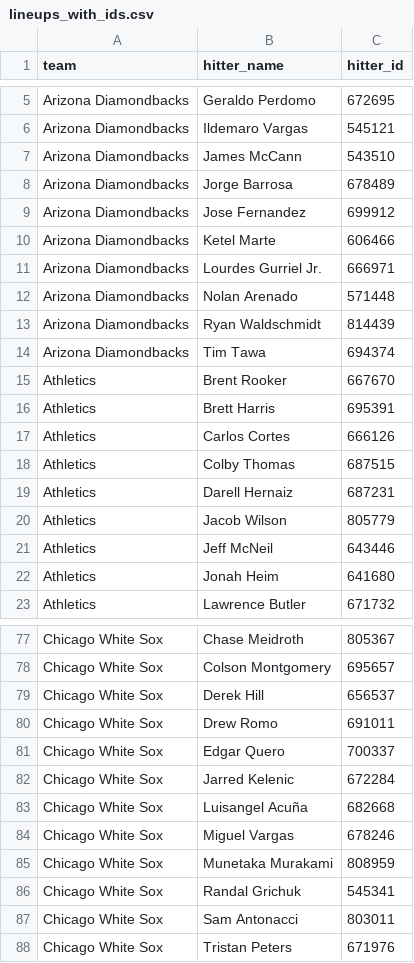
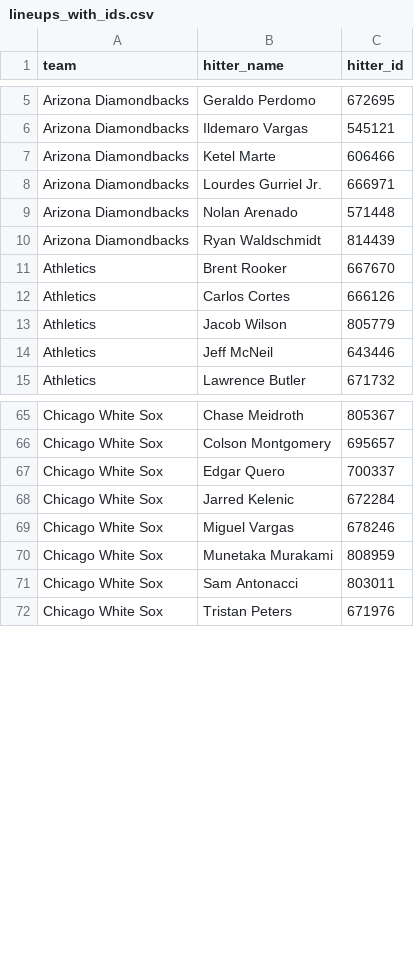
Before and after one commit to syocum9422-blip/sports_model_site, a CSV file: data/mlb/lineups_with_ids.csv, drawn as a sheet; only a part is shown, gaps mark what is left out; the diff covers the shown part only.

```diff
--- a/data/mlb/lineups_with_ids.csv
+++ b/data/mlb/lineups_with_ids.csv
@@ -6,5 +6,2 @@ Arizona Diamondbacks,Geraldo Perdomo,672695
 Arizona Diamondbacks,Ildemaro Vargas,545121
-Arizona Diamondbacks,James McCann,543510
-Arizona Diamondbacks,Jorge Barrosa,678489
-Arizona Diamondbacks,Jose Fernandez,699912
 Arizona Diamondbacks,Ketel Marte,606466
@@ -13,11 +10,6 @@ Arizona Diamondbacks,Nolan Arenado,571448
 Arizona Diamondbacks,Ryan Waldschmidt,814439
-Arizona Diamondbacks,Tim Tawa,694374
 Athletics,Brent Rooker,667670
-Athletics,Brett Harris,695391
 Athletics,Carlos Cortes,666126
-Athletics,Colby Thomas,687515
-Athletics,Darell Hernaiz,687231
 Athletics,Jacob Wilson,805779
 Athletics,Jeff McNeil,643446
-Athletics,Jonah Heim,641680
 Athletics,Lawrence Butler,671732
@@ -78,10 +66,6 @@ Chicago White Sox,Chase Meidroth,805367
 Chicago White Sox,Colson Montgomery,695657
-Chicago White Sox,Derek Hill,656537
-Chicago White Sox,Drew Romo,691011
 Chicago White Sox,Edgar Quero,700337
 Chicago White Sox,Jarred Kelenic,672284
-Chicago White Sox,Luisangel Acuña,682668
 Chicago White Sox,Miguel Vargas,678246
 Chicago White Sox,Munetaka Murakami,808959
-Chicago White Sox,Randal Grichuk,545341
 Chicago White Sox,Sam Antonacci,803011
```
Also changed, not shown: 1 added row and 37 removed rows elsewhere in this file, data/mlb/lines_today.csv, 1 other file.
